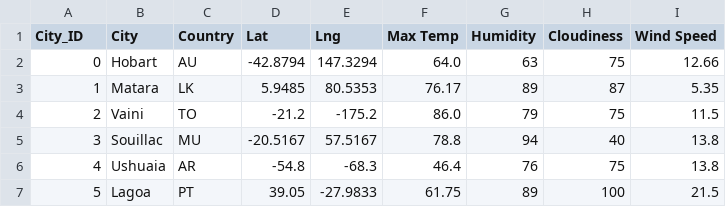
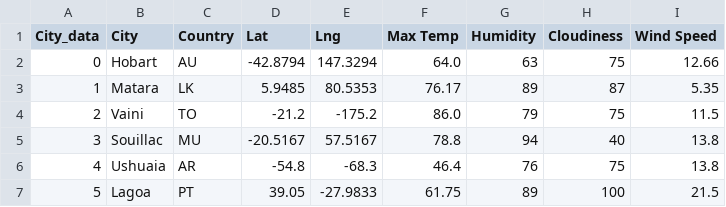
Before and after one commit to ErmaSwartz/World_Weather_Analysis, a CSV file: weather_data/cities.csv, drawn as a sheet; only a part is shown.

Commit message:
trying something

```diff
--- a/weather_data/cities.csv
+++ b/weather_data/cities.csv
@@ -1,2 +1,2 @@
-City_ID,City,Country,Lat,Lng,Max Temp,Humidity,Cloudiness,Wind Speed
+City_data,City,Country,Lat,Lng,Max Temp,Humidity,Cloudiness,Wind Speed
 0,Hobart,AU,-42.8794,147.3294,64.0,63,75,12.66
```
